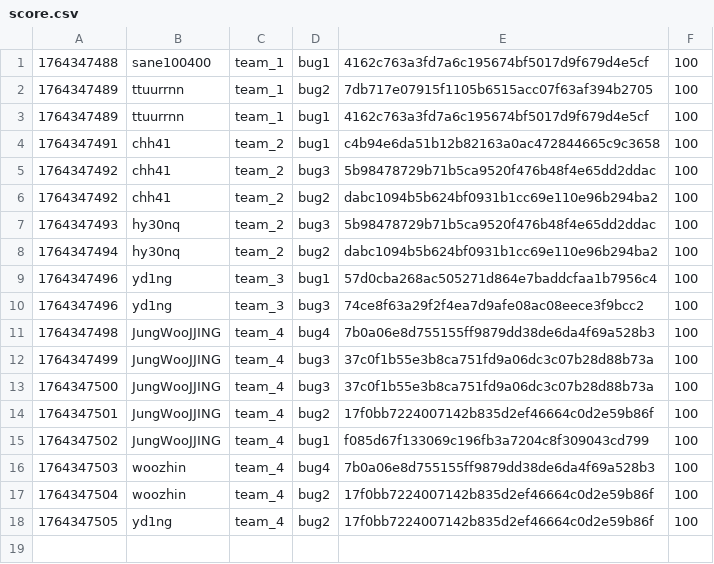
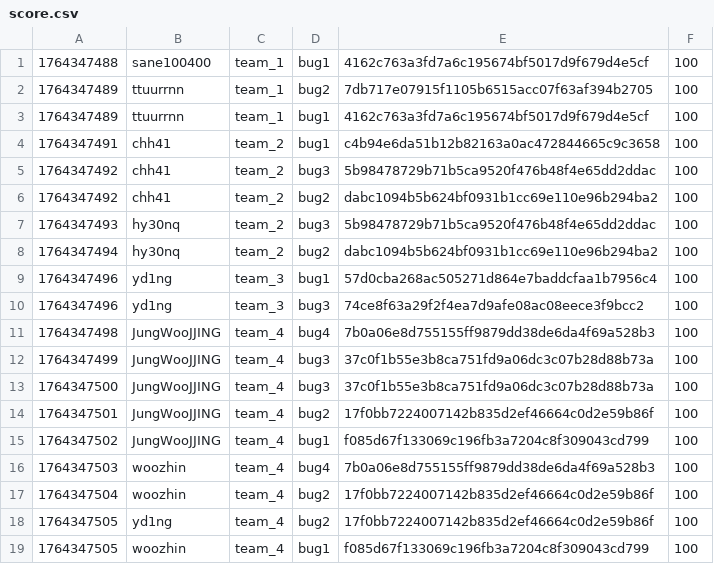
Before and after one commit to hspace-io/2025w-gitctf-score, a CSV file: score.csv, drawn as a sheet; the diff names each change by its address in the sheet, - before the commit and + after, or states it on an @@ line.

Commit message:
[Score] woozhin +100
woozhin attacked `bug1` f085d67f133069c196fb3a7204c8f309043cd799 of team_4

```diff
--- a/score.csv
+++ b/score.csv
+row 19: 1764347505 | woozhin | team_4 | bug1 | f085d67f133069c196fb3a7204c8f309043cd799 | 100
```
